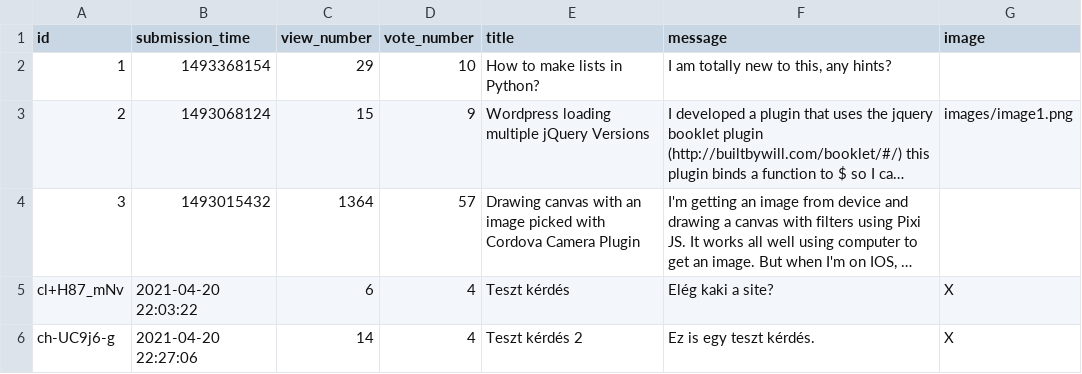
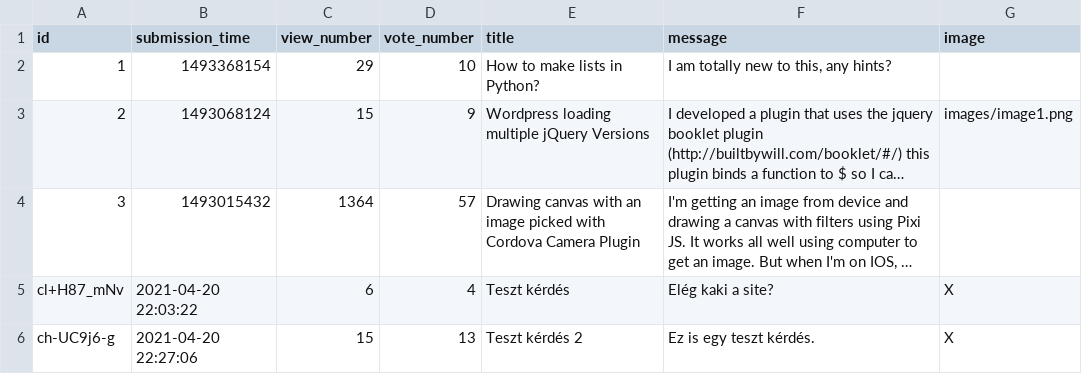
Before and after one commit to CodecoolGlobal/ask-mate-3-python-Gezow, a CSV file: sample_data/question.csv, drawn as a sheet; long unchanged cells end in …; the diff names each change by its address in the sheet, - before the commit and + after, or states it on an @@ line.

Commit message:
team programming, question view numbers changed when voted bugfix

```diff
--- a/sample_data/question.csv
+++ b/sample_data/question.csv
-C6 (view_number): 14
+C6 (view_number): 15
-D6 (vote_number): 4
+D6 (vote_number): 13
```
Also changed, not shown: sample_data/answer.csv, 2 other files.
